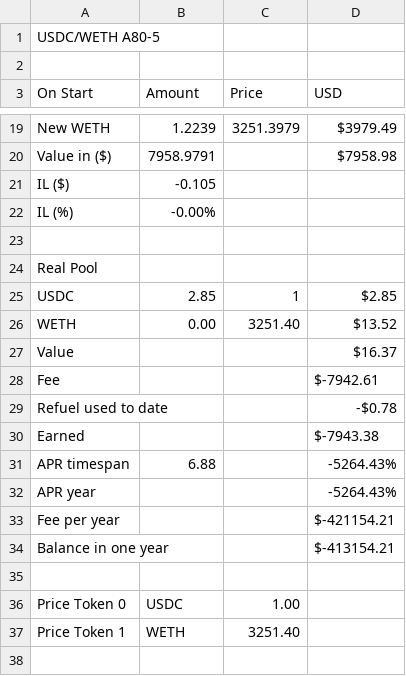
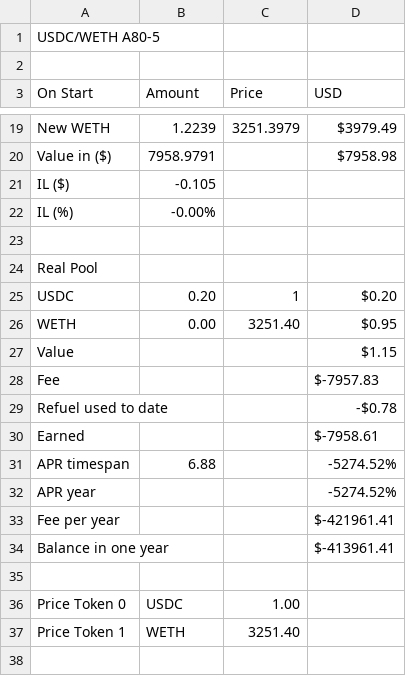
Before and after one commit to martinkrung/fxswap-research, a CSV file: financial_statements/base/USDC_WETHA80-5_7d.csv, drawn as a sheet; only a part is shown, gaps mark what is left out.

```diff
--- a/financial_statements/base/USDC_WETHA80-5_7d.csv
+++ b/financial_statements/base/USDC_WETHA80-5_7d.csv
@@ -24,12 +24,12 @@ IL (%),-0.00%,,
 Real Pool,,,
-USDC,2.85,1,$2.85
-WETH,0.00,3251.40,$13.52
-Value,,,$16.37
-Fee,,,$-7942.61
+USDC,0.20,1,$0.20
+WETH,0.00,3251.40,$0.95
+Value,,,$1.15
+Fee,,,$-7957.83
 Refuel used to date,,,-$0.78
-Earned,,,$-7943.38
-APR timespan,6.88,,-5264.43%
-APR year,,,-5264.43%
-Fee per year,,,$-421154.21
-Balance in one year,,,$-413154.21
+Earned,,,$-7958.61
+APR timespan,6.88,,-5274.52%
+APR year,,,-5274.52%
+Fee per year,,,$-421961.41
+Balance in one year,,,$-413961.41
 
```
Also changed, not shown: financial_statements/base/USDC_BRZ_all.csv, financial_statements/base/USDC_WETHA2-5_7d.csv, 46 other files.
